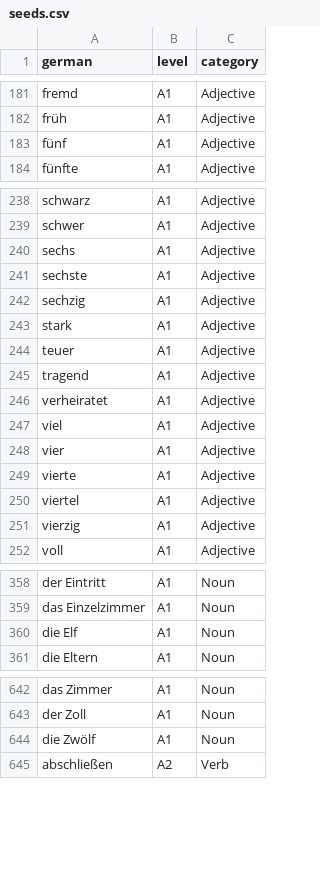
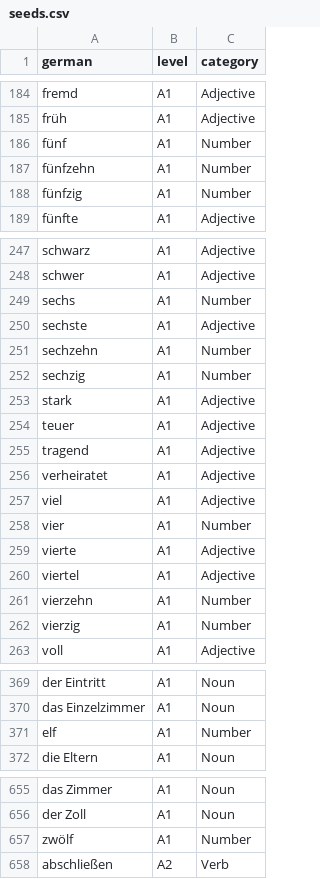
Before and after one commit to einal3m/german-vocab, a CSV file: db/seeds.csv, drawn as a sheet; only a part is shown, gaps mark what is left out; the diff covers the shown part only.

Commit message:
Add numbers to seed data.

```diff
--- a/db/seeds.csv
+++ b/db/seeds.csv
@@ -182,3 +185,5 @@ fremd,A1,Adjective
 früh,A1,Adjective
-fünf,A1,Adjective
+fünf,A1,Number
+fünfzehn,A1,Number
+fünfzig,A1,Number
 fünfte,A1,Adjective
@@ -239,5 +248,6 @@ schwarz,A1,Adjective
 schwer,A1,Adjective
-sechs,A1,Adjective
+sechs,A1,Number
 sechste,A1,Adjective
-sechzig,A1,Adjective
+sechzehn,A1,Number
+sechzig,A1,Number
 stark,A1,Adjective
@@ -247,6 +257,7 @@ verheiratet,A1,Adjective
 viel,A1,Adjective
-vier,A1,Adjective
+vier,A1,Number
 vierte,A1,Adjective
 viertel,A1,Adjective
-vierzig,A1,Adjective
+vierzehn,A1,Number
+vierzig,A1,Number
 voll,A1,Adjective
@@ -359,3 +370,3 @@ der Eintritt,A1,Noun
 das Einzelzimmer,A1,Noun
-die Elf,A1,Noun
+elf,A1,Number
 die Eltern,A1,Noun
@@ -643,3 +656,3 @@ das Zimmer,A1,Noun
 der Zoll,A1,Noun
-die Zwölf,A1,Noun
+zwölf,A1,Number
 abschließen,A2,Verb
```
Also changed, not shown: 10 added rows, 1 removed row and 9 edited cells elsewhere in this file.
